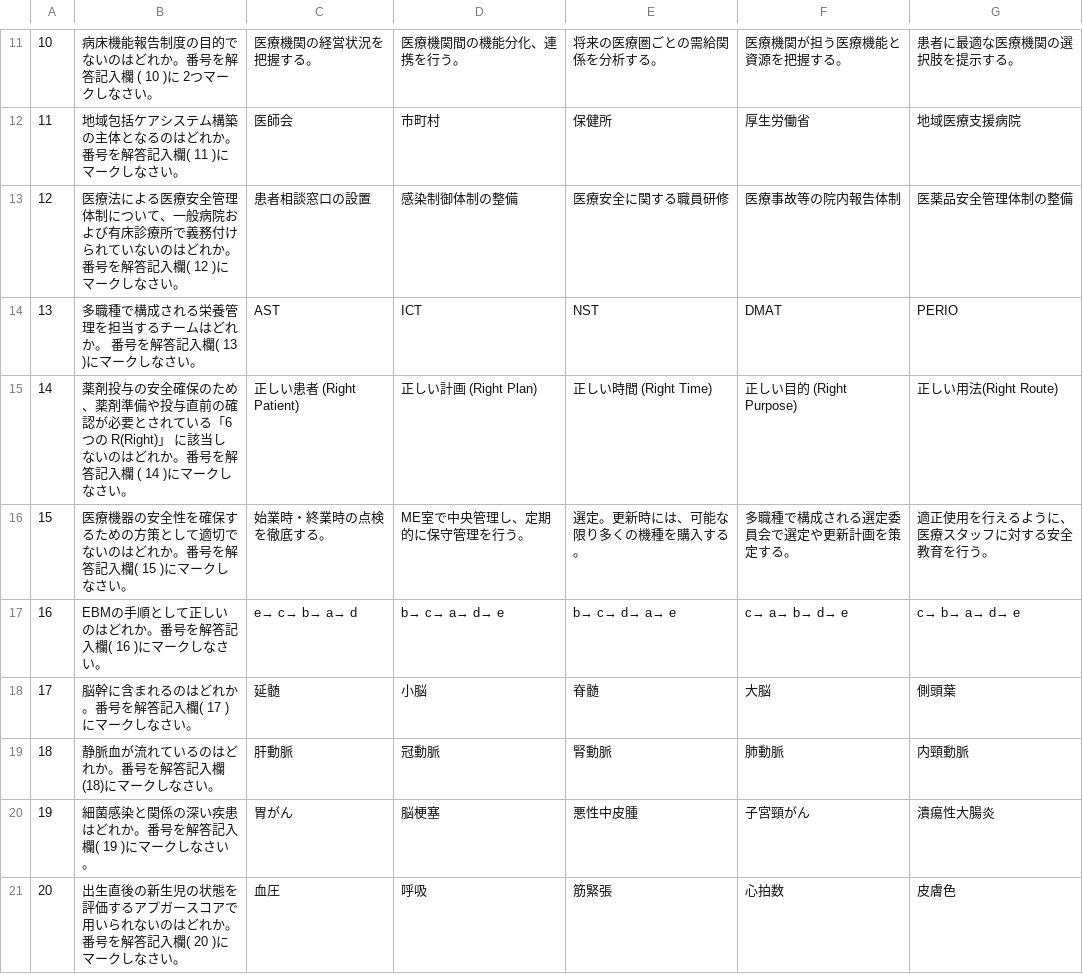
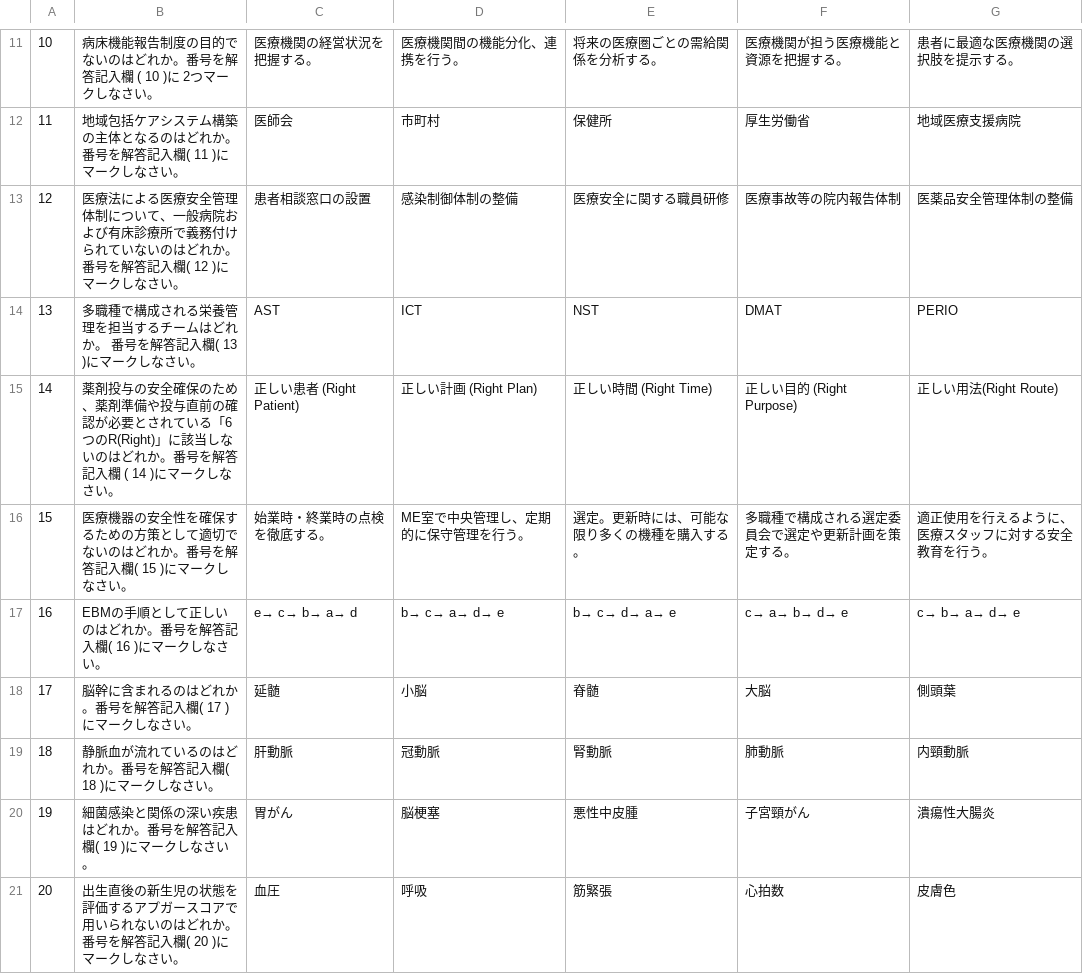
Before and after one commit to DogoShota/HitApp, a CSV file: csv/2022/2022II.csv, drawn as a sheet; only a part is shown, gaps mark what is left out; the diff covers the shown part only.

```diff
--- a/csv/2022/2022II.csv
+++ b/csv/2022/2022II.csv
@@ -14,3 +14,3 @@
 13,多職種で構成される栄養管理を担当するチームはどれか。 番号を解答記入欄( 13 )にマークしなさい。,AST,ICT,NST,DMAT,PERIO
-14,薬剤投与の安全確保のため、薬剤準備や投与直前の確認が必要とされている「6つの R(Right)」 に該当しないのはどれか。番号を解答記入欄 ( 14 )にマークしなさい。,正しい患者 (Right Patient),正しい計画 (Right Plan),正しい時間 (Right Time),正しい目的 (Right Purpose),正しい用法(Right Route)
+14,薬剤投与の安全確保のため、薬剤準備や投与直前の確認が必要とされている「6つのR(Right)」に該当しないのはどれか。番号を解答記入欄 ( 14 )にマークしなさい。,正しい患者 (Right Patient),正しい計画 (Right Plan),正しい時間 (Right Time),正しい目的 (Right Purpose),正しい用法(Right Route)
 15,医療機器の安全性を確保するための方策として適切でないのはどれか。番号を解答記入欄( 15 )にマークしなさい。,始業時・終業時の点検を徹底する。,ME室で中央管理し、定期的に保守管理を行う。,選定。更新時には、可能な限り多くの機種を購入する。,多職種で構成される選定委員会で選定や更新計画を策定する。,適正使用を行えるように、医療スタッフに対する安全教育を行う。
@@ -18,3 +18,3 @@
 17,脳幹に含まれるのはどれか。番号を解答記入欄( 17 )にマークしなさい。,延髄,小脳,脊髄,大脳,側頭葉
-18,静脈血が流れているのはどれか。番号を解答記入欄(18)にマークしなさい。,肝動脈,冠動脈,腎動脈,肺動脈,内頸動脈
+18,静脈血が流れているのはどれか。番号を解答記入欄( 18 )にマークしなさい。,肝動脈,冠動脈,腎動脈,肺動脈,内頸動脈
 19,細菌感染と関係の深い疾患はどれか。番号を解答記入欄( 19 )にマークしなさい。,胃がん,脳梗塞,悪性中皮腫,子宮頸がん,潰瘍性大腸炎
```
Also changed, not shown: 16 edited cells elsewhere in this file, csv/2022/2022II.解説.csv, csv/2022/2022IS.csv, 3 other files.
